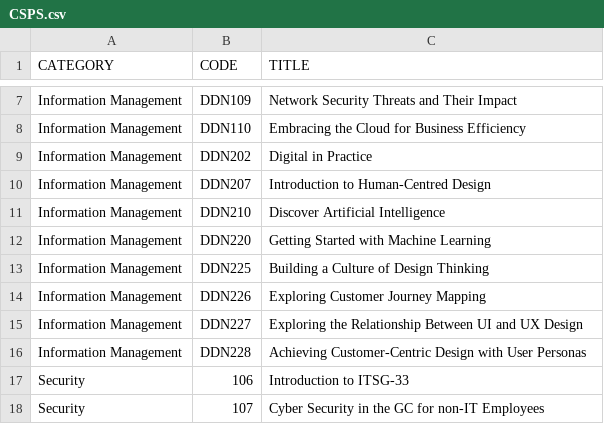
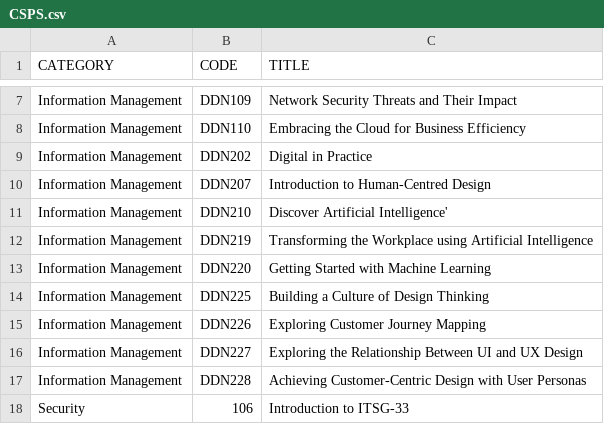
Before and after one commit to onshisan/onshisan.github.io, a CSV file: _data/CSPS.csv, drawn as a sheet; only a part is shown, gaps mark what is left out; the shorter side is filled out with more unchanged rows.

```diff
--- a/_data/CSPS.csv
+++ b/_data/CSPS.csv
@@ -10,3 +10,4 @@ Information Management,DDN202,Digital in Practice
 Information Management,DDN207,Introduction to Human-Centred Design
-Information Management,DDN210,Discover Artificial Intelligence
+Information Management,DDN210,Discover Artificial Intelligence'
+Information Management,DDN219,Transforming the Workplace using Artificial Intelligence
 Information Management,DDN220,Getting Started with Machine Learning
```
Also changed, not shown: 1 other file.
